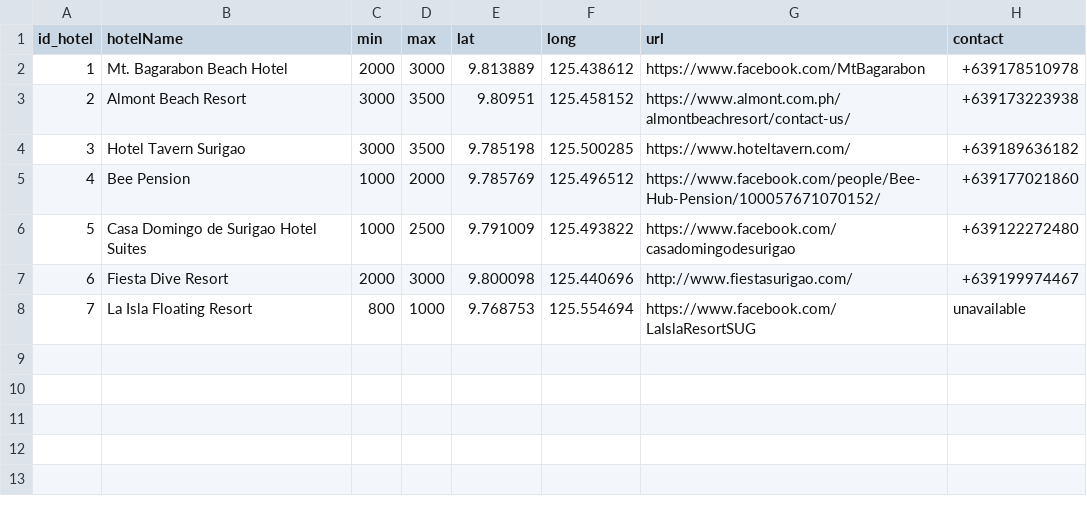
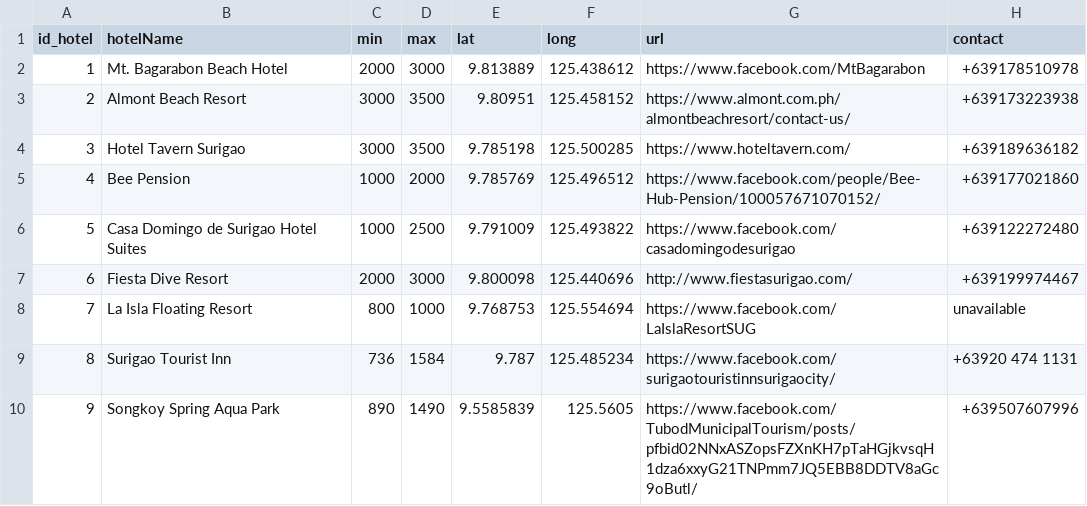
Before and after one commit to JLea05/eSuroy, a CSV file: assets/csv/hotel.csv, drawn as a sheet; the diff names each change by its address in the sheet, - before the commit and + after, or states it on an @@ line.

```diff
--- a/assets/csv/hotel.csv
+++ b/assets/csv/hotel.csv
+row 9: 8 | Surigao Tourist Inn | 736 | 1584 | 9.787 | 125.485234 | https://www.facebook.com/surigaotouristinnsurigaocity/ | +63920 474 1131
+row 10: 9 | Songkoy Spring Aqua Park | 890 | 1490 | 9.5585839 | 125.5605 | https://www.facebook.com/TubodMunicipalTourism/posts/pfbid02NNxASZopsFZXnKH7pTaHGjkvsqH1dza6xxyG21TNPmm7JQ5EBB8DDTV8aGc9oButl/ | +639507607996
```
Also changed, not shown: assets/csv/restaurant.csv, 6 other files.
